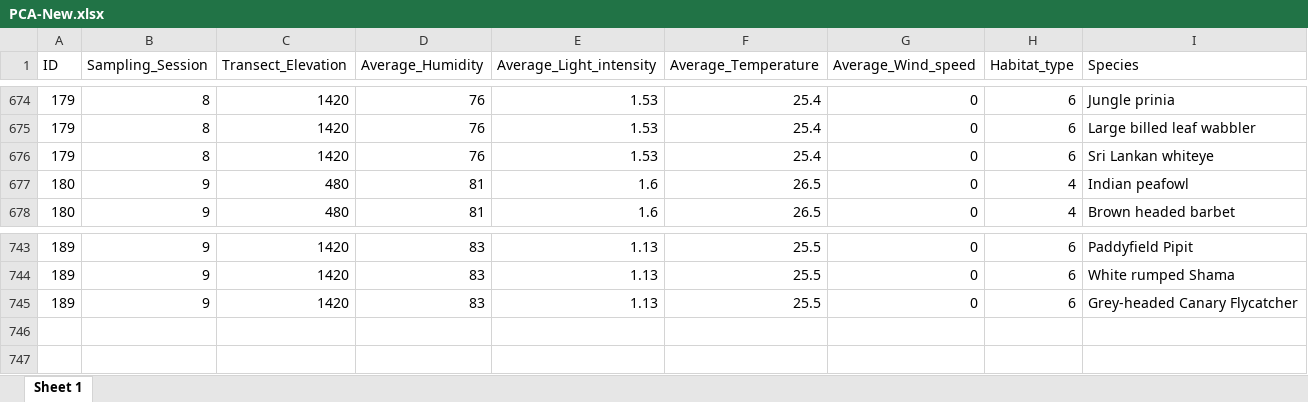
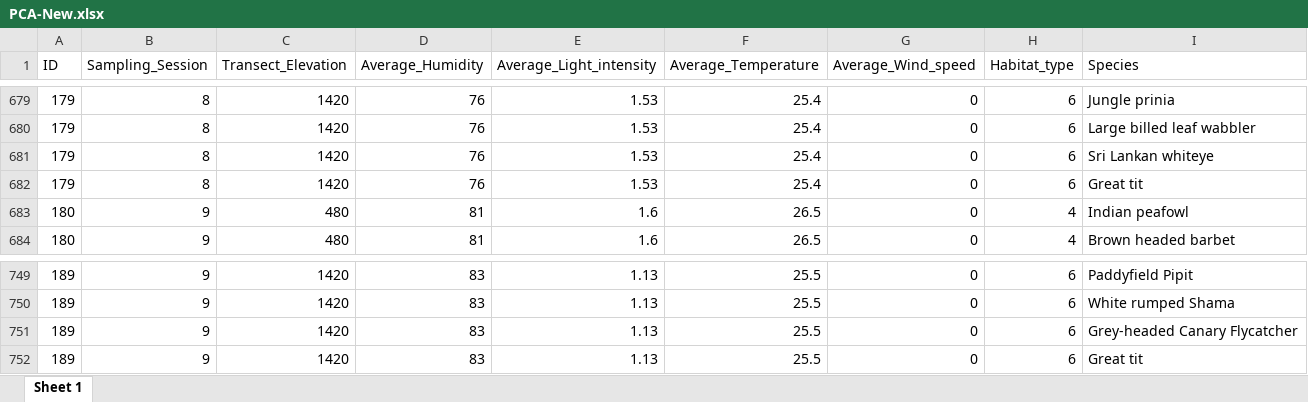
Before and after one commit to pavanthisppm/Avian-Communities-Belihuloya, an Excel workbook: PCA-New.xlsx, sheet Sheet 1, drawn as a sheet; only a part is shown, gaps mark what is left out; values as stored, in another font and other column widths than the file's, no borders; the diff covers the shown part only; the diff names each change by its address in the sheet, - before the commit and + after, or states it on an @@ line.

```diff
--- a/PCA-New.xlsx (sheet Sheet 1)
+++ b/PCA-New.xlsx (sheet Sheet 1)
+row 682: 179 | 8 | 1420 | 76 | 1.53 | 25.4 | 0 | 6 | Great tit
+row 752: 189 | 9 | 1420 | 83 | 1.13 | 25.5 | 0 | 6 | Great tit
```
Also changed, not shown: 5 added rows elsewhere in this sheet, PCA.xlsx, 12 other files.
